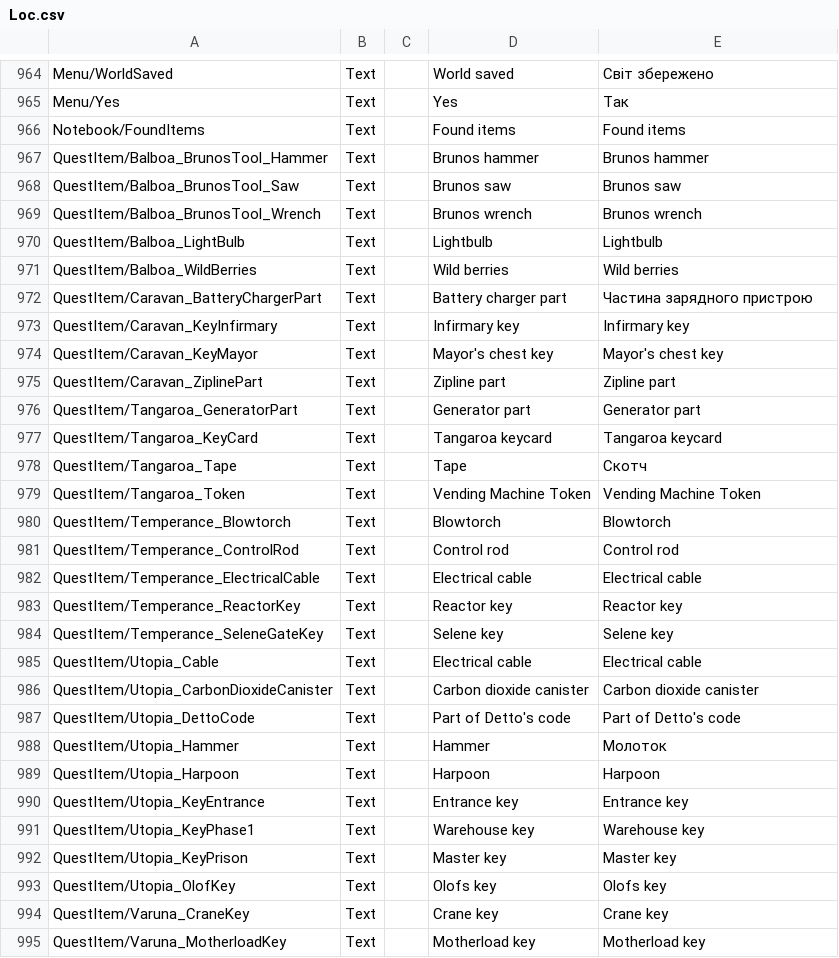
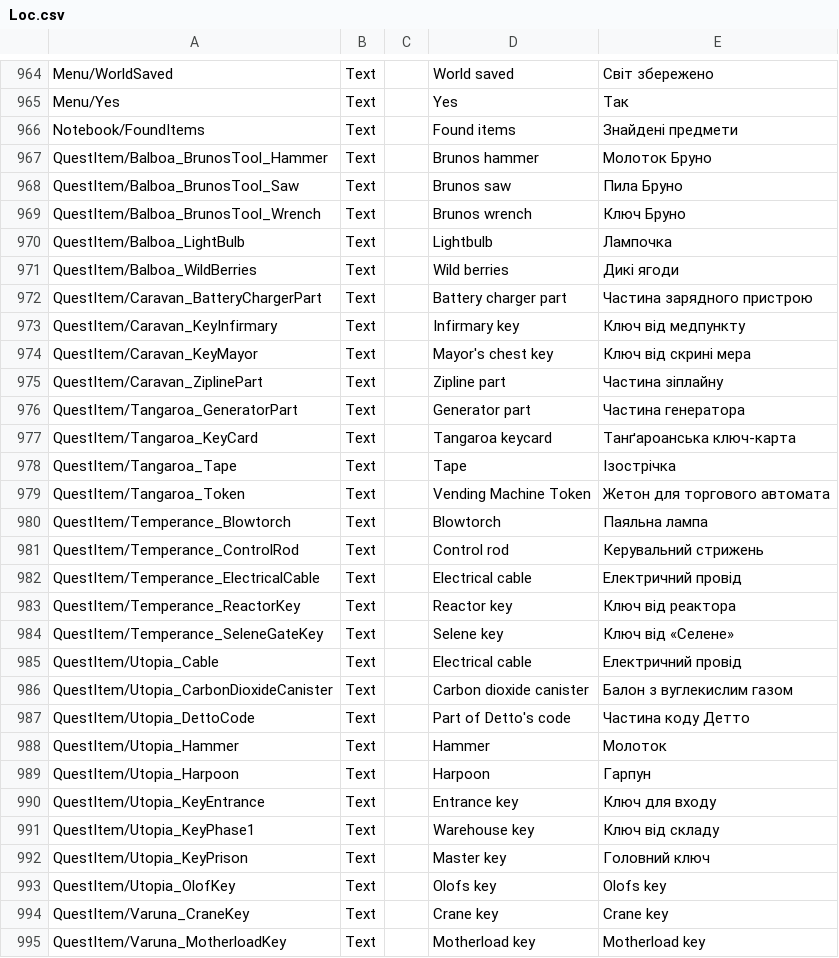
Before and after one commit to Damglador/Raft-UA, a CSV file: uk/Loc.csv, drawn as a sheet; only a part is shown, gaps mark what is left out; the diff covers the shown part only; the diff names each change by its address in the sheet, - before the commit and + after, or states it on an @@ line.

Commit message:
New translations Source.csv (Ukrainian)

```diff
--- a/uk/Loc.csv
+++ b/uk/Loc.csv
-E966: Found items
+E966: Знайдені предмети
-E967: Brunos hammer
+E967: Молоток Бруно
-E968: Brunos saw
+E968: Пила Бруно
-E969: Brunos wrench
+E969: Ключ Бруно
-E970: Lightbulb
+E970: Лампочка
-E971: Wild berries
+E971: Дикі ягоди
-E973: Infirmary key
+E973: Ключ від медпункту
-E974: Mayor's chest key
+E974: Ключ від скрині мера
-E975: Zipline part
+E975: Частина зіплайну
-E976: Generator part
+E976: Частина генератора
-E977: Tangaroa keycard
+E977: Танґароанська ключ-карта
-E978: Скотч
+E978: Ізострічка
-E979: Vending Machine Token
+E979: Жетон для торгового автомата
-E980: Blowtorch
+E980: Паяльна лампа
-E981: Control rod
+E981: Керувальний стрижень
-E982: Electrical cable
+E982: Електричний провід
-E983: Reactor key
+E983: Ключ від реактора
-E984: Selene key
+E984: Ключ від «Селене»
-E985: Electrical cable
+E985: Електричний провід
-E986: Carbon dioxide canister
+E986: Балон з вуглекислим газом
-E987: Part of Detto's code
+E987: Частина коду Детто
-E989: Harpoon
+E989: Гарпун
-E990: Entrance key
+E990: Ключ для входу
-E991: Warehouse key
+E991: Ключ від складу
-E992: Master key
+E992: Головний ключ
```
Also changed, not shown: 23 edited cells elsewhere in this file.
